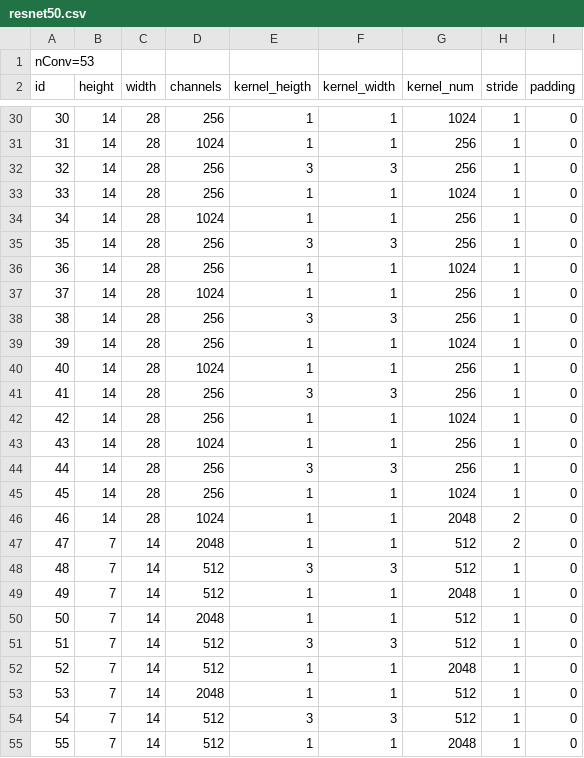
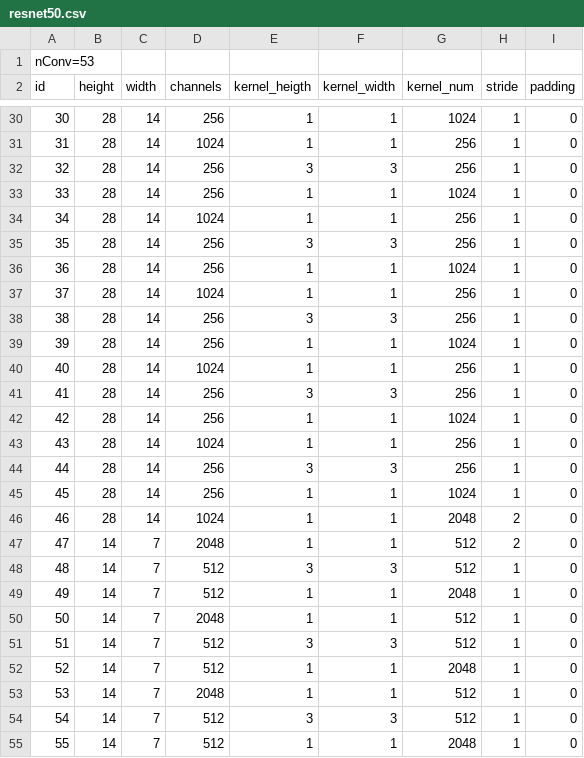
Before and after one commit to Atakirk2/convgemm, a CSV file: modelos/resnet50.csv, drawn as a sheet; only a part is shown, gaps mark what is left out; the diff covers the shown part only.

```diff
--- a/modelos/resnet50.csv
+++ b/modelos/resnet50.csv
@@ -30,26 +30,26 @@ id;height;width;channels;kernel_heigth;kernel_width;kernel_num;stride;padding
-30;14;28;256;1;1;1024;1;0
-31;14;28;1024;1;1;256;1;0
-32;14;28;256;3;3;256;1;0
-33;14;28;256;1;1;1024;1;0
-34;14;28;1024;1;1;256;1;0
-35;14;28;256;3;3;256;1;0
-36;14;28;256;1;1;1024;1;0
-37;14;28;1024;1;1;256;1;0
-38;14;28;256;3;3;256;1;0
-39;14;28;256;1;1;1024;1;0
-40;14;28;1024;1;1;256;1;0
-41;14;28;256;3;3;256;1;0
-42;14;28;256;1;1;1024;1;0
-43;14;28;1024;1;1;256;1;0
-44;14;28;256;3;3;256;1;0
-45;14;28;256;1;1;1024;1;0
-46;14;28;1024;1;1;2048;2;0
-47;7;14;2048;1;1;512;2;0
-48;7;14;512;3;3;512;1;0
-49;7;14;512;1;1;2048;1;0
-50;7;14;2048;1;1;512;1;0
-51;7;14;512;3;3;512;1;0
-52;7;14;512;1;1;2048;1;0
-53;7;14;2048;1;1;512;1;0
-54;7;14;512;3;3;512;1;0
-55;7;14;512;1;1;2048;1;0
+30;28;14;256;1;1;1024;1;0
+31;28;14;1024;1;1;256;1;0
+32;28;14;256;3;3;256;1;0
+33;28;14;256;1;1;1024;1;0
+34;28;14;1024;1;1;256;1;0
+35;28;14;256;3;3;256;1;0
+36;28;14;256;1;1;1024;1;0
+37;28;14;1024;1;1;256;1;0
+38;28;14;256;3;3;256;1;0
+39;28;14;256;1;1;1024;1;0
+40;28;14;1024;1;1;256;1;0
+41;28;14;256;3;3;256;1;0
+42;28;14;256;1;1;1024;1;0
+43;28;14;1024;1;1;256;1;0
+44;28;14;256;3;3;256;1;0
+45;28;14;256;1;1;1024;1;0
+46;28;14;1024;1;1;2048;2;0
+47;14;7;2048;1;1;512;2;0
+48;14;7;512;3;3;512;1;0
+49;14;7;512;1;1;2048;1;0
+50;14;7;2048;1;1;512;1;0
+51;14;7;512;3;3;512;1;0
+52;14;7;512;1;1;2048;1;0
+53;14;7;2048;1;1;512;1;0
+54;14;7;512;3;3;512;1;0
+55;14;7;512;1;1;2048;1;0
```
Also changed, not shown: 52 edited cells elsewhere in this file, modelos/alexnet.csv, modelos/inceptionv3.csv, 2 other files.
